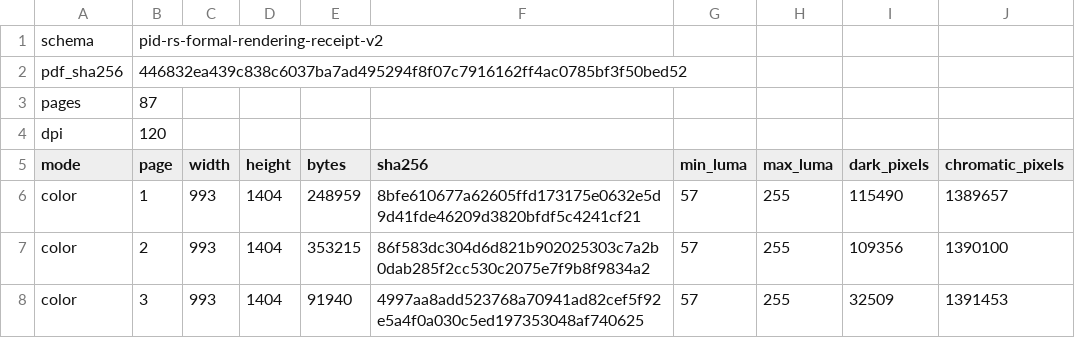
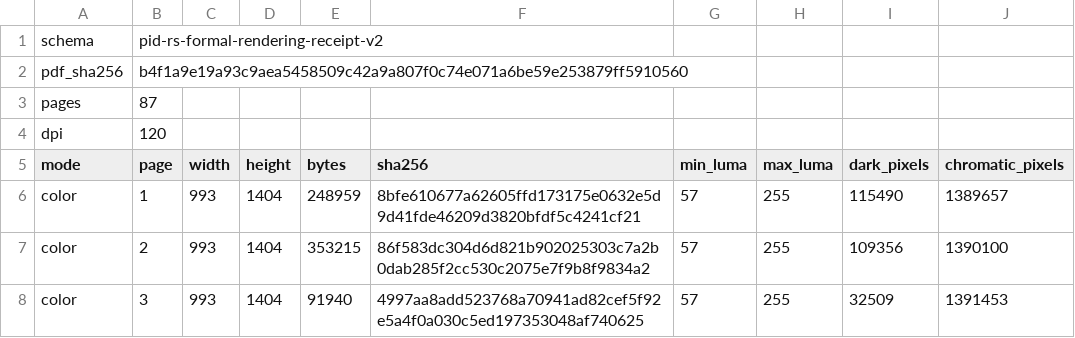
Before and after one commit to sepahead/pid-rs, a TSV file: output/pdf/mathematical-problem-solving-workflow.rendering-receipt.tsv, drawn as a sheet; only a part is shown; the diff covers the shown part only.

```diff
--- a/output/pdf/mathematical-problem-solving-workflow.rendering-receipt.tsv
+++ b/output/pdf/mathematical-problem-solving-workflow.rendering-receipt.tsv
@@ -1,3 +1,3 @@
 schema	pid-rs-formal-rendering-receipt-v2
-pdf_sha256	446832ea439c838c6037ba7ad495294f8f07c7916162ff4ac0785bf3f50bed52
+pdf_sha256	b4f1a9e19a93c9aea5458509c42a9a807f0c74e071a6be59e253879ff5910560
 pages	87
```
Also changed, not shown: 27 edited cells elsewhere in this file, 17 other files.
